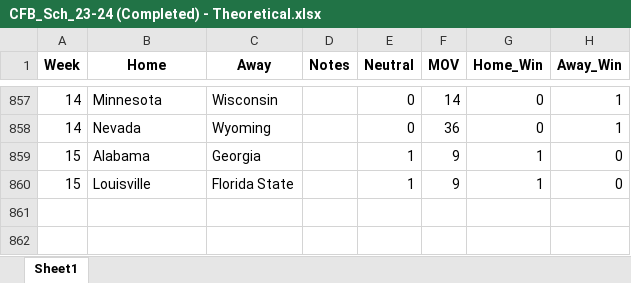
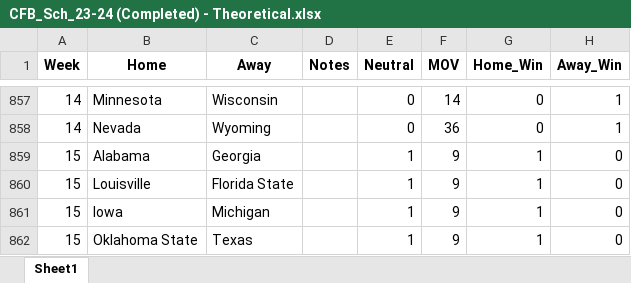
Before and after one commit to beckettsanderson/CFP-Simulator, an Excel workbook: Input Data/Update Elo/CFB_Sch_23-24 (Completed) - Theoretical.xlsx, sheet Sheet1, drawn as a sheet; only a part is shown, gaps mark what is left out; values as stored, in another font and other column widths than the file's, no borders; the diff names each change by its address in the sheet, - before the commit and + after, or states it on an @@ line.

Commit message:
Custom Louisville + OKState + Alabama + Iowa scenario

```diff
--- a/Input Data/Update Elo/CFB_Sch_23-24 (Completed) - Theoretical.xlsx (sheet Sheet1)
+++ b/Input Data/Update Elo/CFB_Sch_23-24 (Completed) - Theoretical.xlsx (sheet Sheet1)
+row 861: 15 | Iowa | Michigan |  | 1 | 9 | 1 | 0
+row 862: 15 | Oklahoma State | Texas |  | 1 | 9 | 1 | 0
```
Also changed, not shown: Input Data/Update Elo/Elo By Year.xlsx, 3 other files.
